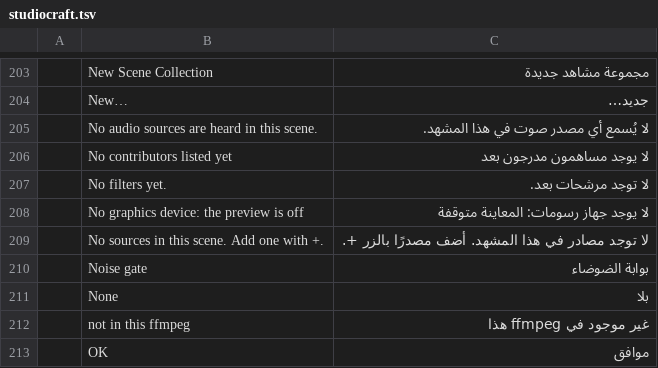
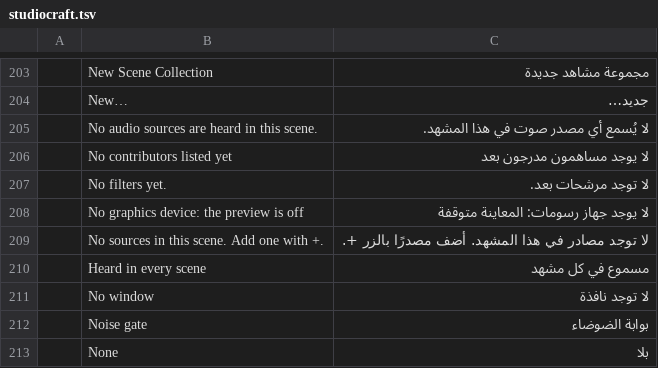
Before and after one commit to blamejs/StudioCraft, a TSV file: crates/ui-egui/i18n/locales/ar/studiocraft.tsv, drawn as a sheet; only a part is shown, gaps mark what is left out; the shorter side is filled out with more unchanged rows; the diff names each change by its address in the sheet, - before the commit and + after, or states it on an @@ line.

```diff
--- a/crates/ui-egui/i18n/locales/ar/studiocraft.tsv
+++ b/crates/ui-egui/i18n/locales/ar/studiocraft.tsv
+row 210:  | Heard in every scene | مسموع في كل مشهد
+row 211:  | No window | لا توجد نافذة
```
Also changed, not shown: crates/ui-egui/i18n/locales/cs/studiocraft.tsv, crates/ui-egui/i18n/locales/fr/studiocraft.tsv, 20 other files.
